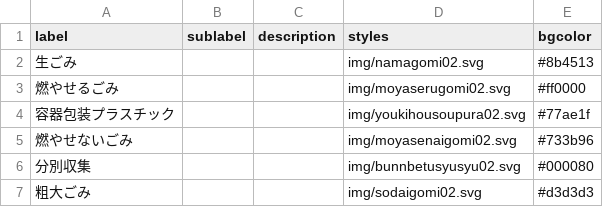
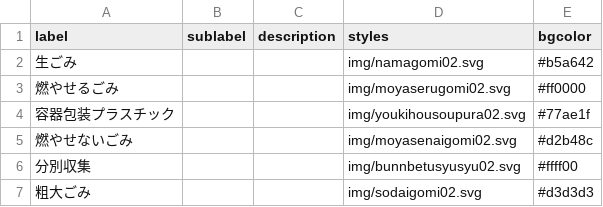
Before and after one commit to MilkRich/5374, a CSV file: data/description.csv, drawn as a sheet.

Commit message:
Update description.csv
Chnage bgcolor

```diff
--- a/data/description.csv
+++ b/data/description.csv
@@ -1,7 +1,7 @@
 label,sublabel,description,styles,bgcolor
-生ごみ,,,img/namagomi02.svg,#8b4513
+生ごみ,,,img/namagomi02.svg,#b5a642
 燃やせるごみ,,,img/moyaserugomi02.svg,#ff0000
 容器包装プラスチック,,,img/youkihousoupura02.svg,#77ae1f
-燃やせないごみ,,,img/moyasenaigomi02.svg,#733b96
-分別収集,,,img/bunnbetusyusyu02.svg,#000080
+燃やせないごみ,,,img/moyasenaigomi02.svg,#d2b48c
+分別収集,,,img/bunnbetusyusyu02.svg,#ffff00
 粗大ごみ,,,img/sodaigomi02.svg,#d3d3d3
```
